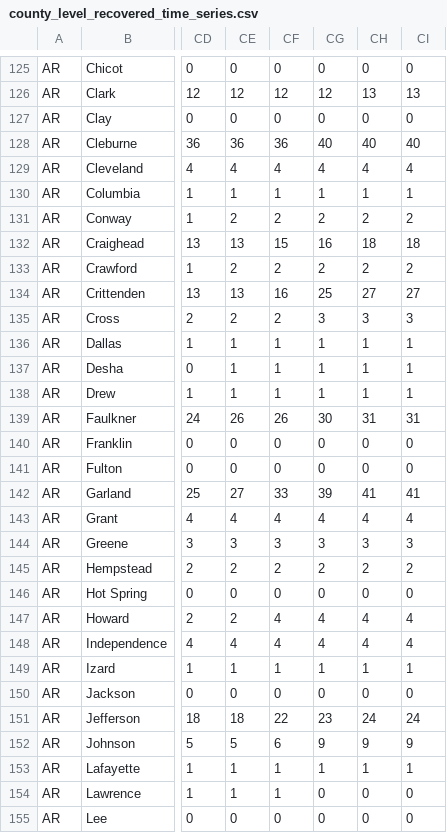
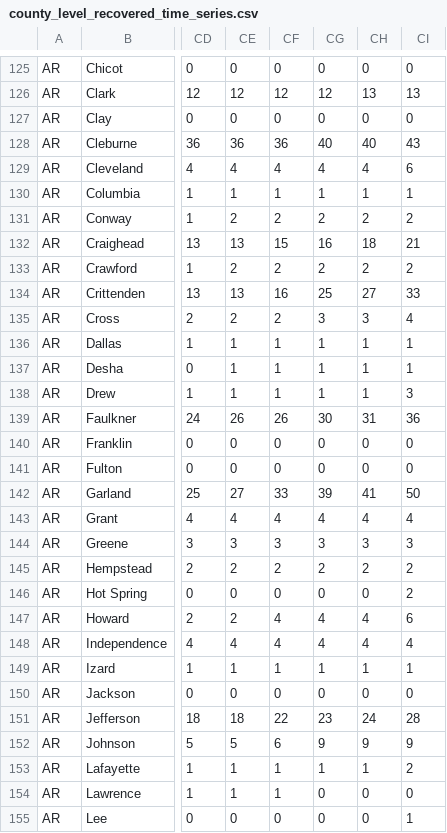
Before and after one commit to TranLab/USCOVID19, a CSV file: USCOVID19_time_series_github/county_level_recovered_time_series.csv, drawn as a sheet; only a part is shown, gaps mark what is left out; the diff covers the shown part only; the diff names each change by its address in the sheet, - before the commit and + after, or states it on an @@ line.

```diff
--- a/USCOVID19_time_series_github/county_level_recovered_time_series.csv
+++ b/USCOVID19_time_series_github/county_level_recovered_time_series.csv
-CI128: 40
+CI128: 43
-CI129: 4
+CI129: 6
-CI132: 18
+CI132: 21
-CI134: 27
+CI134: 33
-CI135: 3
+CI135: 4
-CI138: 1
+CI138: 3
-CI139: 31
+CI139: 36
-CI142: 41
+CI142: 50
-CI146: 0
+CI146: 2
-CI147: 4
+CI147: 6
-CI151: 24
+CI151: 28
-CI153: 1
+CI153: 2
-CI155: 0
+CI155: 1
```
Also changed, not shown: 98 edited cells elsewhere in this file, USCOVID19_time_series_github/county_level_deaths_time_series.csv, 1 other file.
